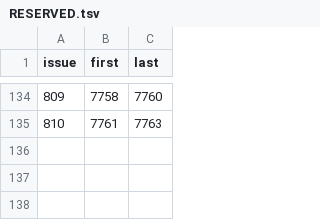
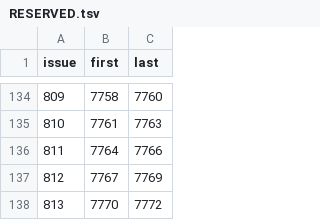
Before and after one commit to Bolebey/openbfme-godot, a TSV file: docs/stops.d/RESERVED.tsv, drawn as a sheet; only a part is shown, gaps mark what is left out; the diff names each change by its address in the sheet, - before the commit and + after, or states it on an @@ line.

```diff
--- a/docs/stops.d/RESERVED.tsv
+++ b/docs/stops.d/RESERVED.tsv
+row 136: 811 | 7764 | 7766
+row 137: 812 | 7767 | 7769
+row 138: 813 | 7770 | 7772
```
